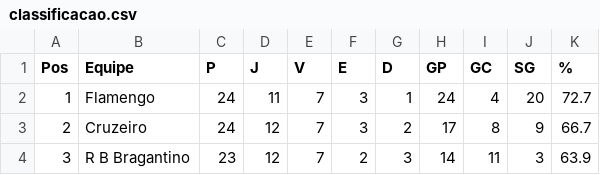
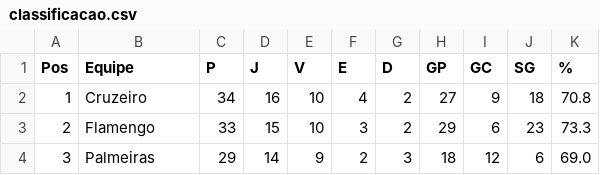
Before and after one commit to tlvzz/BR2025, a CSV file: dados/classificacao.csv, drawn as a sheet; only a part is shown; the diff covers the shown part only.

```diff
--- a/dados/classificacao.csv
+++ b/dados/classificacao.csv
@@ -1,4 +1,4 @@
 Pos,Equipe,P,J,V,E,D,GP,GC,SG,%
-1,Flamengo,24,11,7,3,1,24,4,20,72.7
-2,Cruzeiro,24,12,7,3,2,17,8,9,66.7
-3,R B Bragantino,23,12,7,2,3,14,11,3,63.9
+1,Cruzeiro,34,16,10,4,2,27,9,18,70.8
+2,Flamengo,33,15,10,3,2,29,6,23,73.3
+3,Palmeiras,29,14,9,2,3,18,12,6,69.0
```
Also changed, not shown: 155 edited cells elsewhere in this file.
